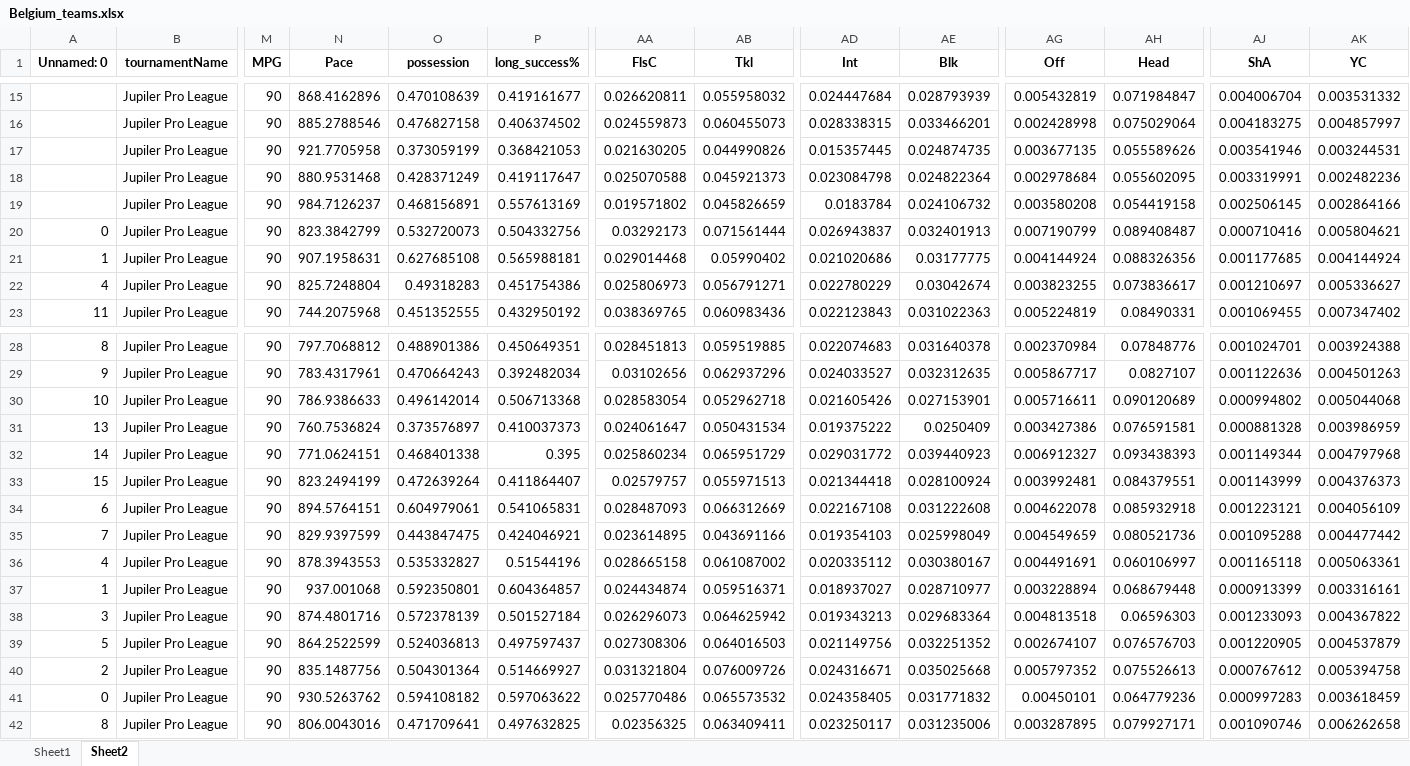
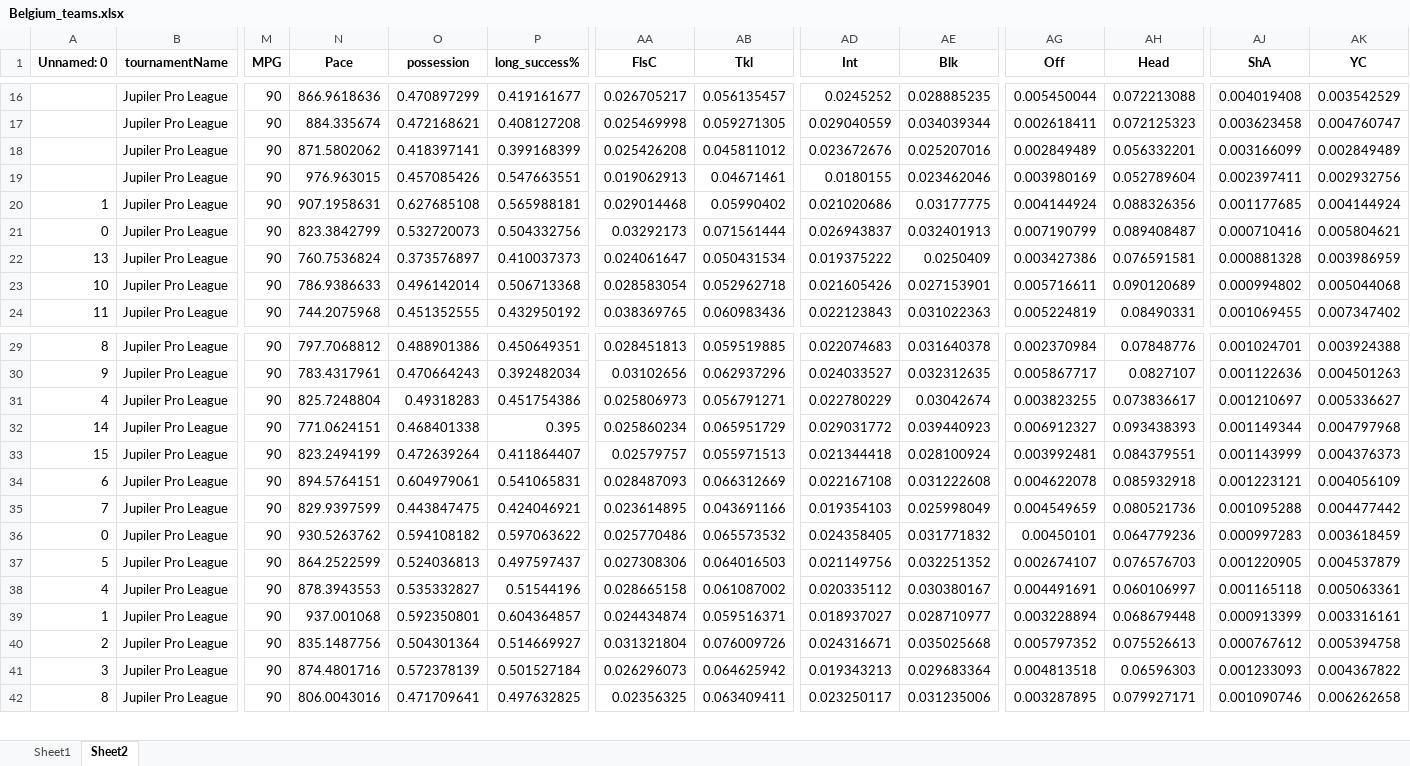
Before and after one commit to Uttam2007110/Football-Projections, an Excel workbook: whoscored/Belgium_teams.xlsx, sheet Sheet2, drawn as a sheet; only a part is shown, gaps mark what is left out; values as stored, in another font and other column widths than the file's, no borders; removed rows and columns are numbered as before the commit, all else as after; rows hold the shown columns only; the diff covers the shown part only; the diff names each change by its address in the sheet, - before the commit and + after, or states it on an @@ line.

```diff
--- a/whoscored/Belgium_teams.xlsx (sheet Sheet2)
+++ b/whoscored/Belgium_teams.xlsx (sheet Sheet2)
-N16 (Pace): 868.4162896
+N16 (Pace): 866.9618636
-O16 (possession): 0.470108639
+O16 (possession): 0.470897299
-AA16 (FlsC): 0.026620811
+AA16 (FlsC): 0.026705217
-AB16 (Tkl): 0.055958032
+AB16 (Tkl): 0.056135457
-AD16 (Int): 0.024447684
+AD16 (Int): 0.0245252
-AE16 (Blk): 0.028793939
+AE16 (Blk): 0.028885235
-AG16 (Off): 0.005432819
+AG16 (Off): 0.005450044
-AH16 (Head): 0.071984847
+AH16 (Head): 0.072213088
-AJ16 (ShA): 0.004006704
+AJ16 (ShA): 0.004019408
-AK16 (YC): 0.003531332
+AK16 (YC): 0.003542529
-row 16:  | Jupiler Pro League | 90 | 885.2788546 | 0.476827158 | 0.406374502 | 0.024559873 | 0.060455073 | 0.028338315 | 0.033466201 | 0.002428998 | 0.075029064 | 0.004183275 | 0.004857997
-row 17:  | Jupiler Pro League | 90 | 921.7705958 | 0.373059199 | 0.368421053 | 0.021630205 | 0.044990826 | 0.015357445 | 0.024874735 | 0.003677135 | 0.055589626 | 0.003541946 | 0.003244531
-row 18:  | Jupiler Pro League | 90 | 880.9531468 | 0.428371249 | 0.419117647 | 0.025070588 | 0.045921373 | 0.023084798 | 0.024822364 | 0.002978684 | 0.055602095 | 0.003319991 | 0.002482236
-row 19:  | Jupiler Pro League | 90 | 984.7126237 | 0.468156891 | 0.557613169 | 0.019571802 | 0.045826659 | 0.0183784 | 0.024106732 | 0.003580208 | 0.054419158 | 0.002506145 | 0.002864166
+row 17:  | Jupiler Pro League | 90 | 884.335674 | 0.472168621 | 0.408127208 | 0.025469998 | 0.059271305 | 0.029040559 | 0.034039344 | 0.002618411 | 0.072125323 | 0.003623458 | 0.004760747
+row 18:  | Jupiler Pro League | 90 | 871.5802062 | 0.418397141 | 0.399168399 | 0.025426208 | 0.045811012 | 0.023672676 | 0.025207016 | 0.002849489 | 0.056332201 | 0.003166099 | 0.002849489
+row 19:  | Jupiler Pro League | 90 | 976.963015 | 0.457085426 | 0.547663551 | 0.019062913 | 0.04671461 | 0.0180155 | 0.023462046 | 0.003980169 | 0.052789604 | 0.002397411 | 0.002932756
@@ row 21 moved to row 20: 1 @@
@@ row 31 moved to row 22: 13 @@
@@ row 30 moved to row 23: 10 @@
@@ row 22 moved to row 31: 4 @@
@@ row 41 moved to row 36: 0 @@
@@ row 39 moved to row 37: 5 @@
```
Also changed, not shown: 13 added rows, 12 removed rows, 38 moved rows and 11 edited cells elsewhere in this sheet, sheet Sheet1, whoscored/Belgium_players.xlsx, whoscored/Germany2_teams.xlsx, 28 other files.
